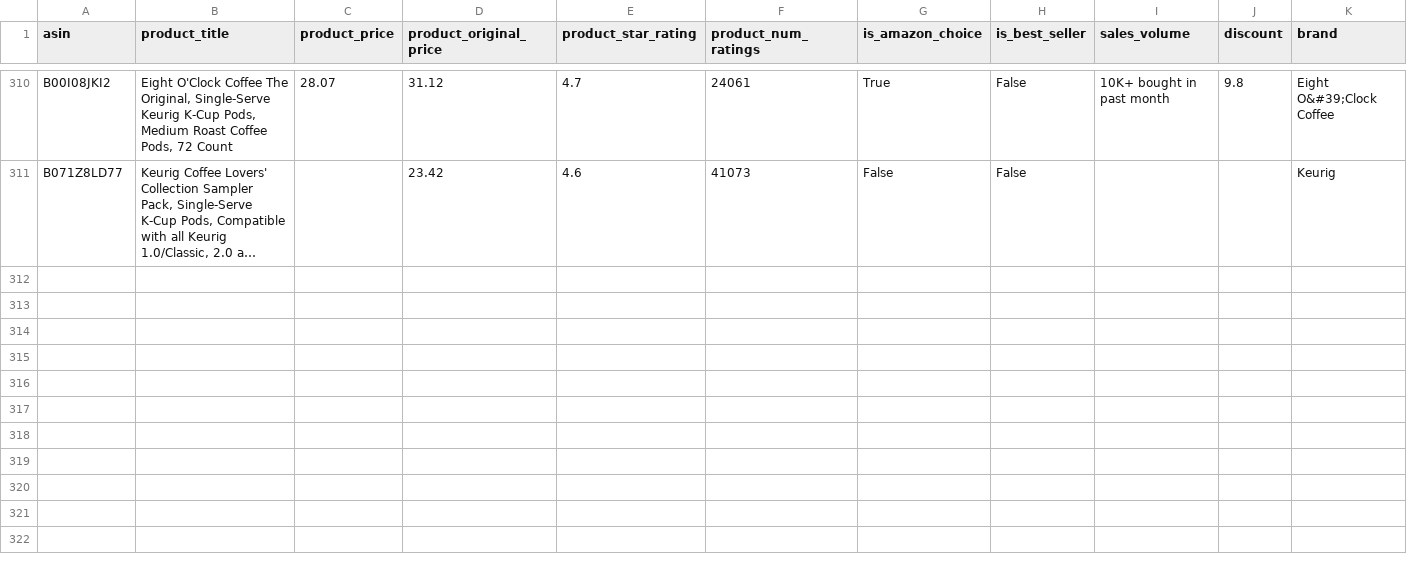
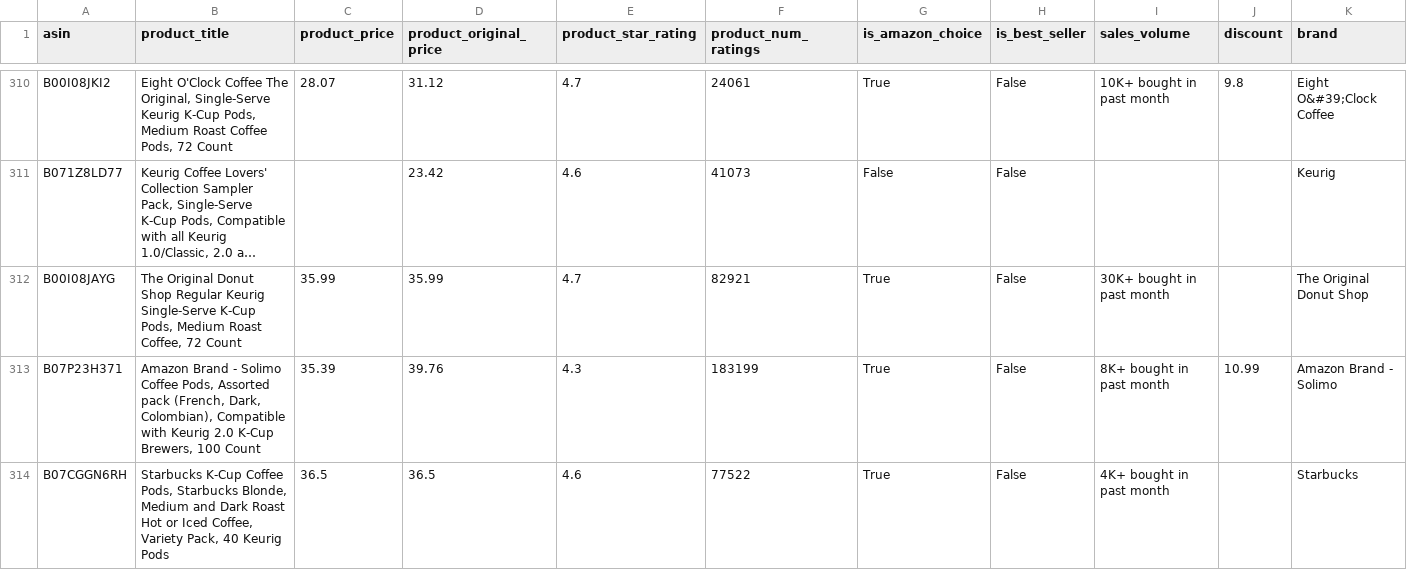
Before and after one commit to leonelmoreno-cmd/tracking2, a CSV file: data/competitors_history - RIO.csv, drawn as a sheet; only a part is shown, gaps mark what is left out; long unchanged cells end in …; rows hold the shown columns only; the diff covers the shown part only; the diff names each change by its address in the sheet, - before the commit and + after, or states it on an @@ line.

```diff
--- a/data/competitors_history - RIO.csv
+++ b/data/competitors_history - RIO.csv
+row 312: B00I08JAYG | The Original Donut Shop Regular Keurig Single-Serve K-Cup Pods, Medium Roast Coffee, 72 Count | 35.99 | 35.99 | 4.7 | 82921 | True | False | 30K+ bought in past month |  | The Original Donut Shop
+row 313: B07P23H371 | Amazon Brand - Solimo Coffee Pods, Assorted pack (French, Dark, Colombian), Compatible with Keurig 2.0 K-Cup Brewers, 100 Count | 35.39 | 39.76 | 4.3 | 183199 | True | False | 8K+ bought in past month | 10.99 | Amazon Brand - Solimo
+row 314: B07CGGN6RH | Starbucks K-Cup Coffee Pods, Starbucks Blonde, Medium and Dark Roast Hot or Iced Coffee, Variety Pack, 40 Keurig Pods | 36.5 | 36.5 | 4.6 | 77522 | True | False | 4K+ bought in past month |  | Starbucks
```
Also changed, not shown: 7 added rows elsewhere in this file.
